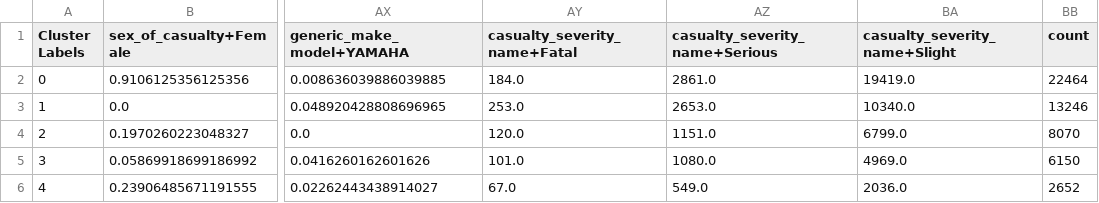
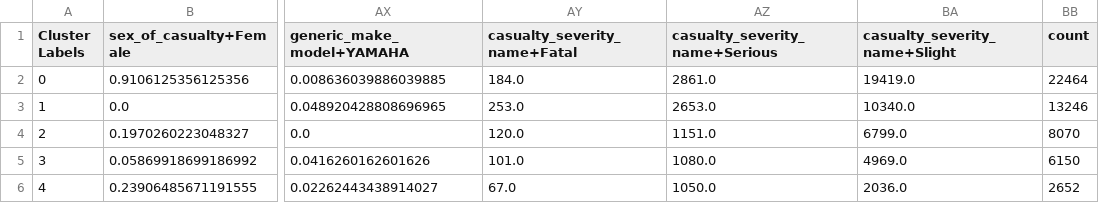
Before and after one commit to julianmartens98/Data_Visualization, a CSV file: data/profiles.csv, drawn as a sheet; only a part is shown, gaps mark what is left out; the diff names each change by its address in the sheet, - before the commit and + after, or states it on an @@ line.

Commit message:
minor bug fix
minor bug fix

```diff
--- a/data/profiles.csv
+++ b/data/profiles.csv
-AZ6 (casualty_severity_name+Serious): 549.0
+AZ6 (casualty_severity_name+Serious): 1050.0
```
